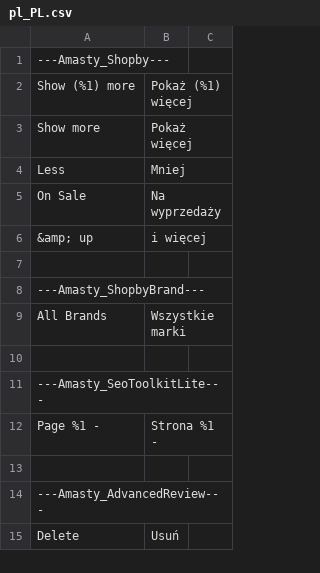
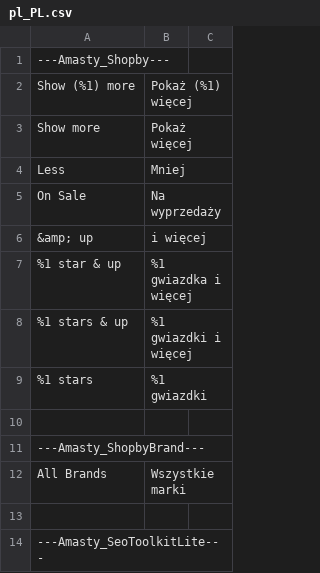
Before and after one commit to dev-jq/magento2-pl-translations-for-3rd-party-modules, a CSV file: app/i18n/xyz-modules/override/pl_PL.csv, drawn as a sheet; only a part is shown; the shorter side is filled out with more unchanged rows; the diff names each change by its address in the sheet, - before the commit and + after, or states it on an @@ line.

Commit message:
Update pl_PL.csv

```diff
--- a/app/i18n/xyz-modules/override/pl_PL.csv
+++ b/app/i18n/xyz-modules/override/pl_PL.csv
+row 7: %1 star & up | %1 gwiazdka i więcej
+row 8: %1 stars & up | %1 gwiazdki i więcej
+row 9: %1 stars | %1 gwiazdki
```
